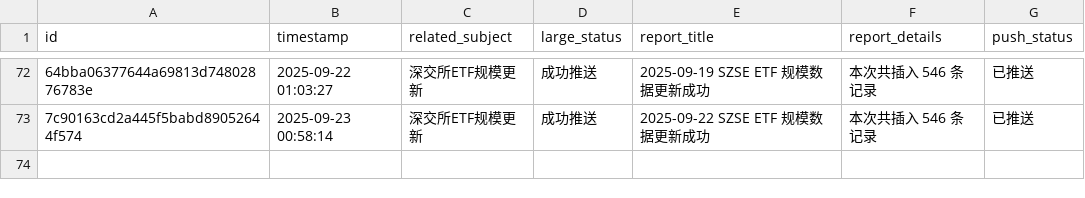
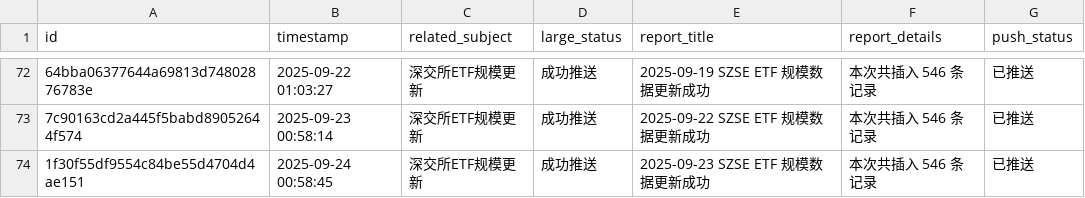
Before and after one commit to cmdSTARMO/cmdstar.github.io, a CSV file: auto_files/push_related/data/push_events.csv, drawn as a sheet; only a part is shown, gaps mark what is left out; the diff names each change by its address in the sheet, - before the commit and + after, or states it on an @@ line.

```diff
--- a/auto_files/push_related/data/push_events.csv
+++ b/auto_files/push_related/data/push_events.csv
+row 74: 1f30f55df9554c84be55d4704d4ae151 | 2025-09-24 00:58:45 | 深交所ETF规模更新 | 成功推送 | 2025-09-23 SZSE ETF 规模数据更新成功 | 本次共插入 546 条记录 | 已推送
```
Also changed, not shown: 1 other file.
